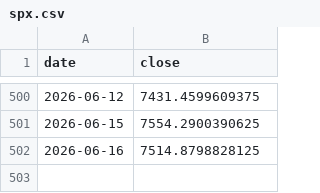
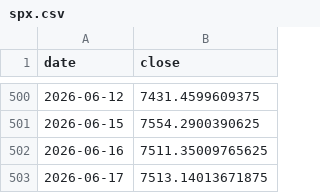
Before and after one commit to hatkohei0611-design/market-monitor, a CSV file: data/spx.csv, drawn as a sheet; only a part is shown, gaps mark what is left out.

```diff
--- a/data/spx.csv
+++ b/data/spx.csv
@@ -501,2 +501,3 @@ date,close
 2026-06-15,7554.2900390625
-2026-06-16,7514.8798828125
+2026-06-16,7511.35009765625
+2026-06-17,7513.14013671875
```
Also changed, not shown: data/breadth_daily.csv, data/insider_daily.csv, 7 other files.
